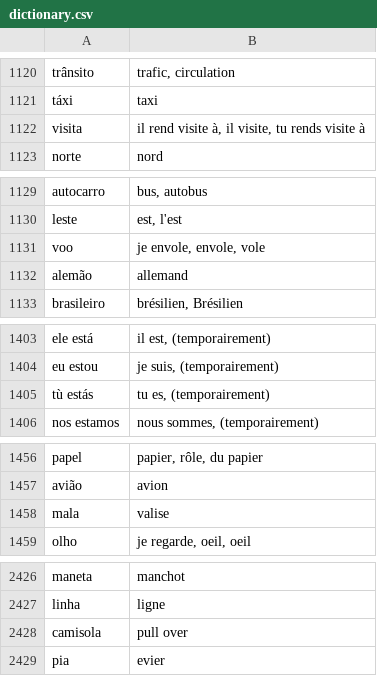
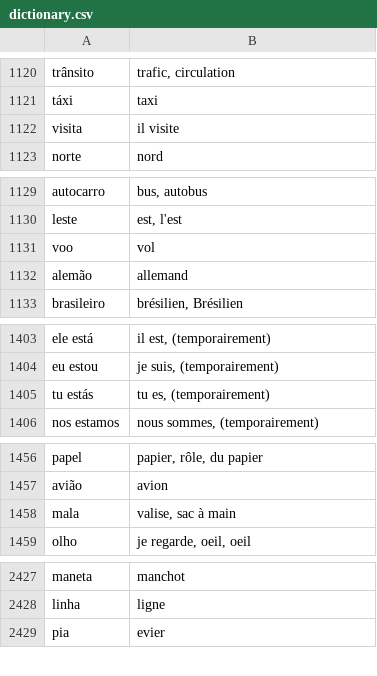
Before and after one commit to fgiannesini/Reminder, a CSV file: src/main/resources/dictionary.csv, drawn as a sheet; only a part is shown, gaps mark what is left out; the diff covers the shown part only.

```diff
--- a/src/main/resources/dictionary.csv
+++ b/src/main/resources/dictionary.csv
@@ -1121,3 +1121,3 @@ trânsito;trafic, circulation
 táxi;taxi
-visita;il rend visite à, il visite, tu rends visite à
+visita;il visite
 norte;nord
@@ -1130,3 +1130,3 @@ autocarro;bus, autobus
 leste;est, l'est
-voo;je envole, envole, vole
+voo;vol
 alemão;allemand
@@ -1404,3 +1404,3 @@ ele está;il est, (temporairement)
 eu estou;je suis, (temporairement)
-tù estás;tu es, (temporairement)
+tu estás;tu es, (temporairement)
 nos estamos;nous sommes, (temporairement)
@@ -1457,3 +1457,3 @@ papel;papier, rôle, du papier
 avião;avion
-mala;valise
+mala;valise, sac à main
 olho;je regarde, oeil, oeil
@@ -2427,3 +2428,2 @@ maneta;manchot
 linha;ligne
-camisola;pull over
 pia;evier
```
Also changed, not shown: 2 added rows and 22 edited cells elsewhere in this file.
